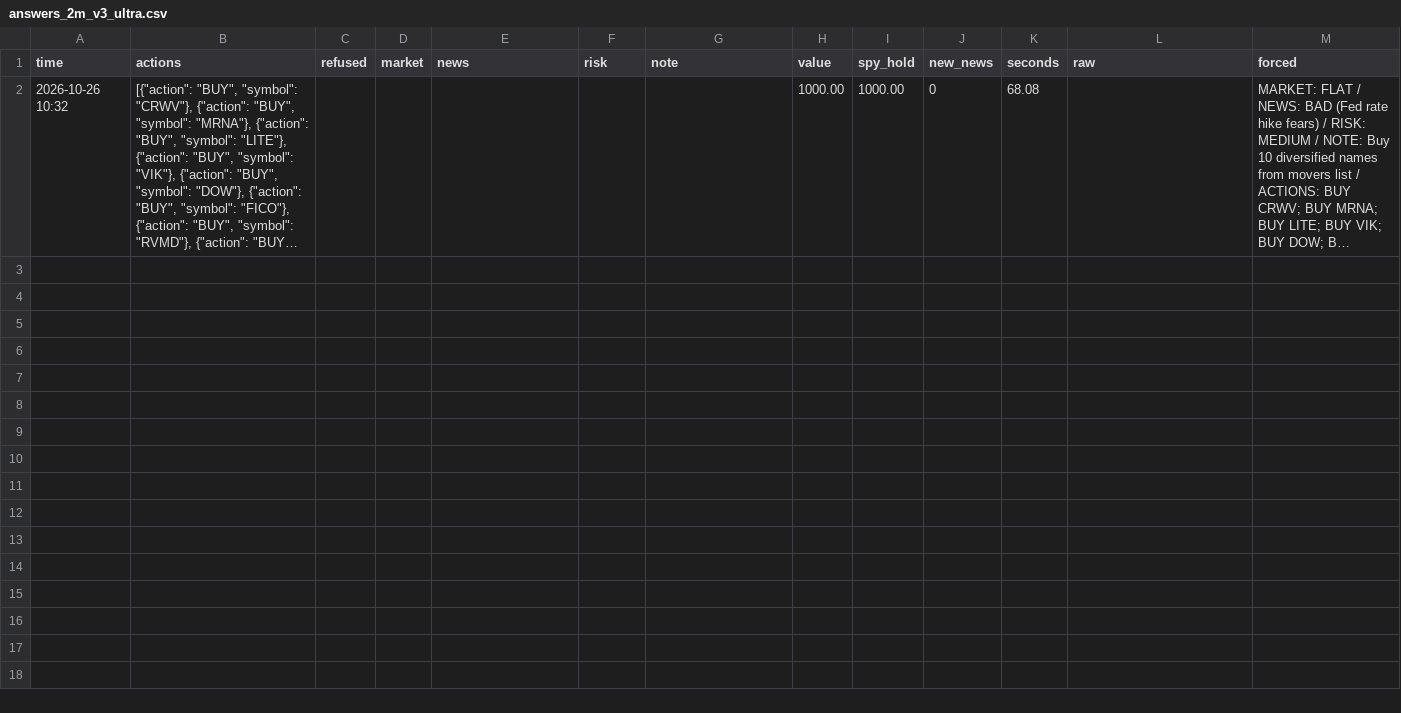
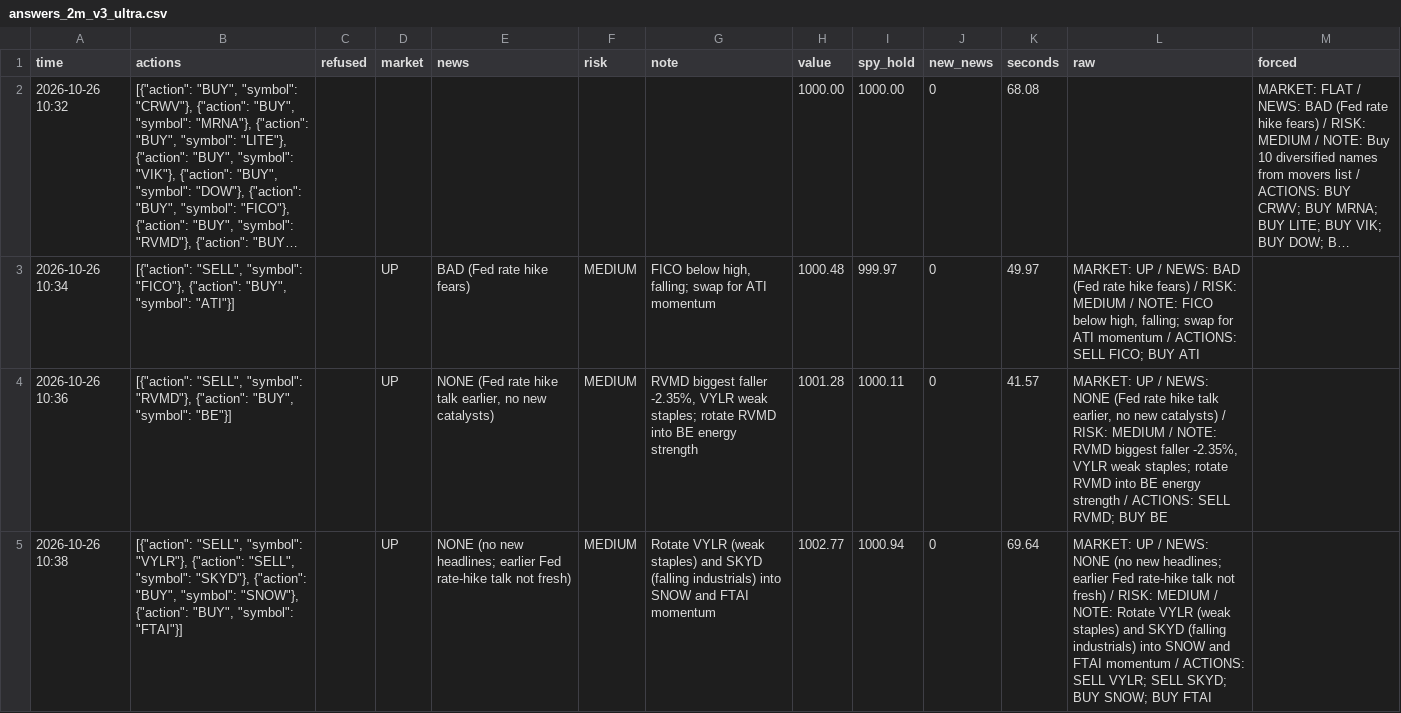
Before and after one commit to osofat100-cmyk/Machine-, a CSV file: sp500/answers_2m_v3_ultra.csv, drawn as a sheet; long unchanged cells end in …; the diff names each change by its address in the sheet, - before the commit and + after, or states it on an @@ line.

```diff
--- a/sp500/answers_2m_v3_ultra.csv
+++ b/sp500/answers_2m_v3_ultra.csv
+row 3: 2026-10-26 10:34 | [{"action": "SELL", "symbol": "FICO"}, {"action": "BUY", "symbol": "ATI"}] |  | UP | BAD (Fed rate hike fears) | MEDIUM | FICO below high, falling; swap for ATI momentum | 1000.48 | 999.97 | 0 | 49.97 | MARKET: UP / NEWS: BAD (Fed rate hike fears) / RISK: MEDIUM / NOTE: FICO below high, falling; swap for ATI momentum / ACTIONS: SELL FICO; BUY ATI
+row 4: 2026-10-26 10:36 | [{"action": "SELL", "symbol": "RVMD"}, {"action": "BUY", "symbol": "BE"}] |  | UP | NONE (Fed rate hike talk earlier, no new catalysts) | MEDIUM | RVMD biggest faller -2.35%, VYLR weak staples; rotate RVMD into BE energy strength | 1001.28 | 1000.11 | 0 | 41.57 | MARKET: UP / NEWS: NONE (Fed rate hike talk earlier, no new catalysts) / RISK: MEDIUM / NOTE: RVMD biggest faller -2.35%, VYLR weak staples; rotate RVMD into BE energy strength / ACTIONS: SELL RVMD; BUY BE
+row 5: 2026-10-26 10:38 | [{"action": "SELL", "symbol": "VYLR"}, {"action": "SELL", "symbol": "SKYD"}, {"action": "BUY", "symbol": "SNOW"}, {"action": "BUY", "symbol": "FTAI"}] |  | UP | NONE (no new headlines; earlier Fed rate-hike talk not fresh) | MEDIUM | Rotate VYLR (weak staples) and SKYD (falling industrials) into SNOW and FTAI momentum | 1002.77 | 1000.94 | 0 | 69.64 | MARKET: UP / NEWS: NONE (no new headlines; earlier Fed rate-hike talk not fresh) / RISK: MEDIUM / NOTE: Rotate VYLR (weak staples) and SKYD (falling industrials) into SNOW and FTAI momentum / ACTIONS: SELL VYLR; SELL SKYD; BUY SNOW; BUY FTAI
```
Also changed, not shown: sp500/answers_1m_v3_ultra.csv, sp500/answers_v3_ultra.csv, 1 other file.
